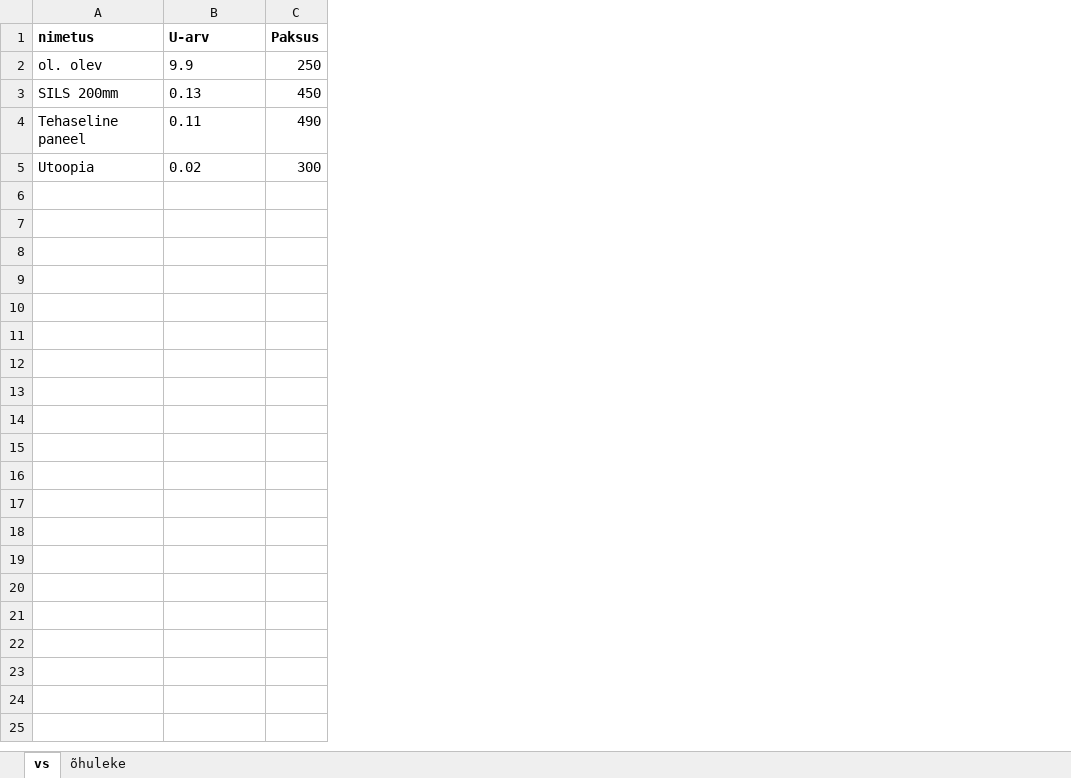
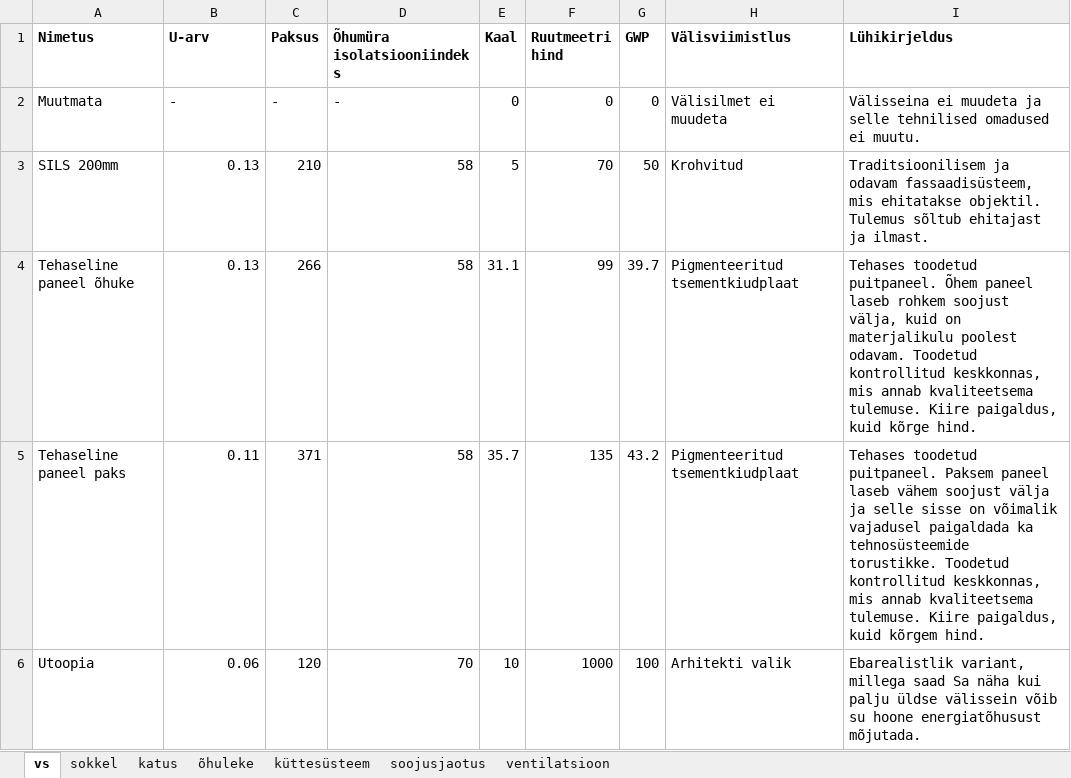
Before and after one commit to joosepvi/renokratt, an Excel workbook: teadmusbaas/teadmusbaas.xlsx, sheet vs, drawn as a sheet; values as stored, in another font and other column widths than the file's, no borders; removed rows and columns are numbered as before the commit, all else as after; the diff names each change by its address in the sheet, - before the commit and + after, or states it on an @@ line.

```diff
--- a/teadmusbaas/teadmusbaas.xlsx (sheet vs)
+++ b/teadmusbaas/teadmusbaas.xlsx (sheet vs)
+sheet tab: sokkel
+sheet tab: katus
+sheet tab: küttesüsteem
+sheet tab: soojusjaotus
+sheet tab: ventilatsioon
+column D (Õhumüra isolatsiooniindeks), row 3: 58; rows 5-6: 58 | 70
+column E (Kaal), row 3: 5; rows 5-6: 35.7 | 10
+column F (Ruutmeetri hind), row 3: 70; rows 5-6: 135 | 1000
+column G (GWP), row 3: 50; rows 5-6: 43.2 | 100
+column H (Välisviimistlus), row 3: Krohvitud; rows 5-6: Pigmenteeritud tsementkiudplaat | Arhitekti valik
+column I (Lühikirjeldus), row 3: Traditsioonilisem ja odavam fassaadisüsteem, mis ehitatakse objektil. Tulemus sõltub ehitajast ja ilmast.; rows 5-6: Tehases toodetud puitpaneel. Paksem paneel laseb vähem soojust välja ja selle sisse on võimalik vajadusel paigaldada ka tehnosüsteemide torustikke. Toodetud kontrollitud keskkonnas, mis annab kvaliteetsema tulemuse. Kiire paigaldus, kuid kõrgem hind. | Ebarealistlik variant, millega saad Sa näha kui palju üldse välissein võib su hoone energiatõhusust mõjutada.
-A1: nimetus
+A1: Nimetus
-row 2: ol. olev | 9.9 | 250
+row 2: Muutmata | - | - | - | 0 | 0 | 0 | Välisilmet ei muudeta | Välisseina ei muudeta ja selle tehnilised omadused ei muutu.
-B3 alignment: left
+B3 alignment: right
-C3 (Paksus): 450
+C3 (Paksus): 210
+row 4: Tehaseline paneel õhuke | 0.13 | 266 | 58 | 31.1 | 99 | 39.7 | Pigmenteeritud tsementkiudplaat | Tehases toodetud puitpaneel. Õhem paneel laseb rohkem soojust välja, kuid on materjalikulu poolest odavam. Toodetud kontrollitud keskkonnas, mis annab kvaliteetsema tulemuse. Kiire paigaldus, kuid kõrge hind.
-A5 (Nimetus): Tehaseline paneel
+A5 (Nimetus): Tehaseline paneel paks
-B5 alignment: left
+B5 alignment: right
-C5 (Paksus): 490
+C5 (Paksus): 371
-B6 (U-arv): 0.02
+B6 (U-arv): 0.06
-C6 (Paksus): 300
+C6 (Paksus): 120
```
Also changed, not shown: sheet õhuleke, teadmusbaas/muutujad.xlsx, 4 other files.
